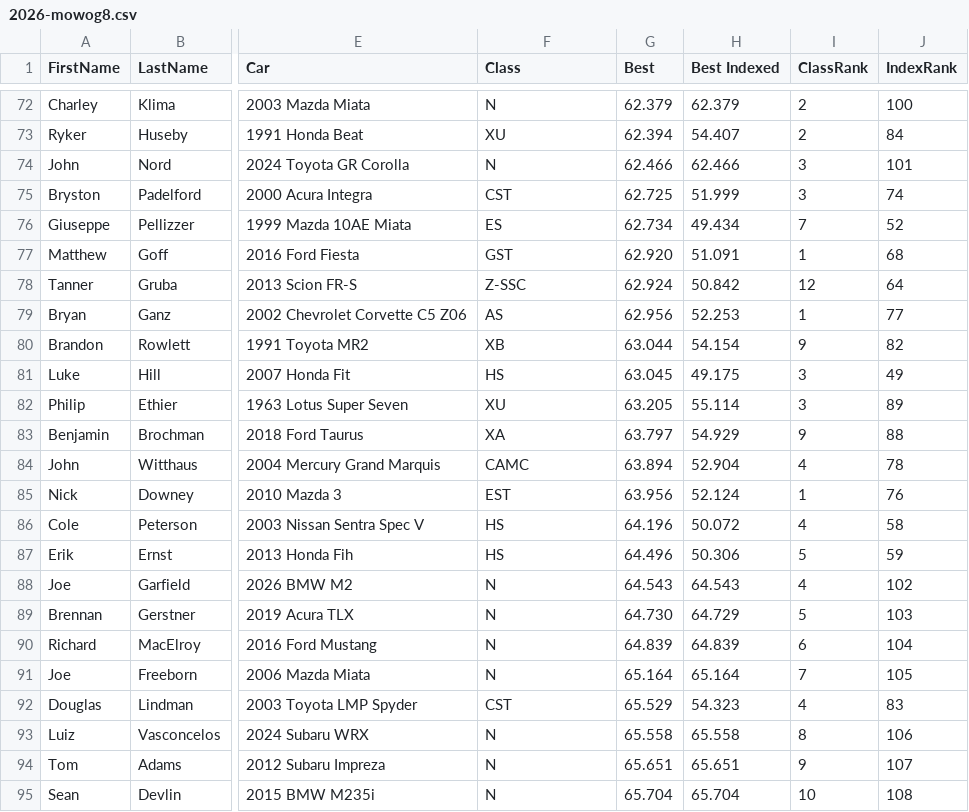
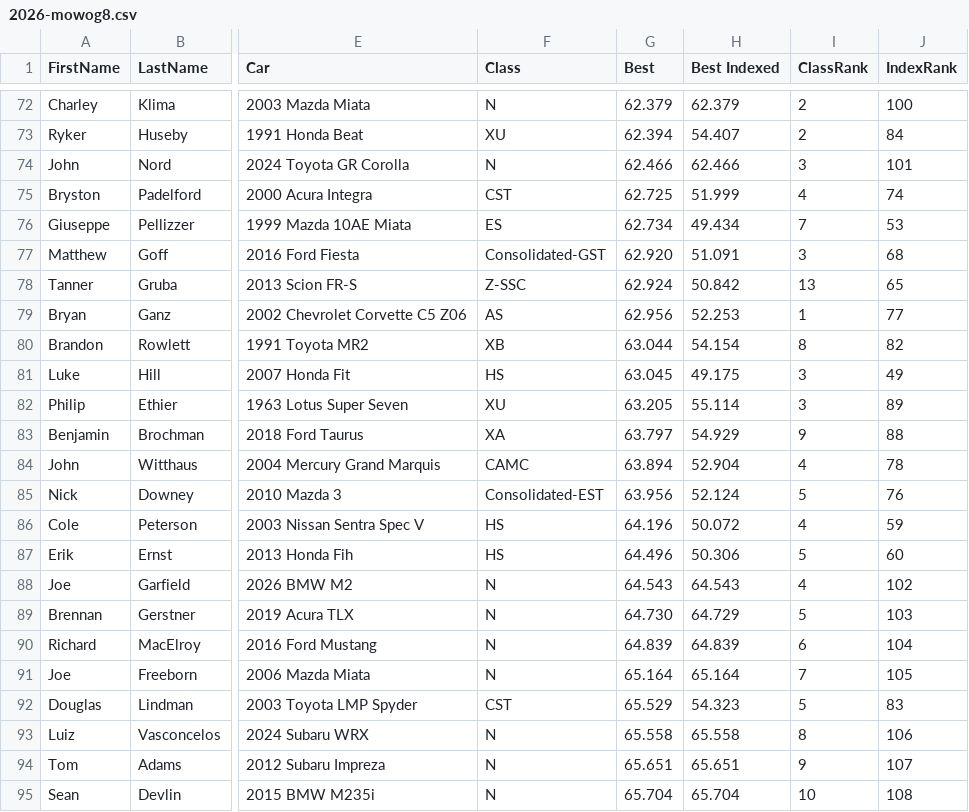
Before and after one commit to TempusShift/macresults, a CSV file: 2026/2026-mowog8.csv, drawn as a sheet; only a part is shown, gaps mark what is left out; the diff covers the shown part only; the diff names each change by its address in the sheet, - before the commit and + after, or states it on an @@ line.

```diff
--- a/2026/2026-mowog8.csv
+++ b/2026/2026-mowog8.csv
-I75 (ClassRank): 3
+I75 (ClassRank): 4
-J76 (IndexRank): 52
+J76 (IndexRank): 53
-F77 (Class): GST
+F77 (Class): Consolidated-GST
-I77 (ClassRank): 1
+I77 (ClassRank): 3
-I78 (ClassRank): 12
+I78 (ClassRank): 13
-J78 (IndexRank): 64
+J78 (IndexRank): 65
-I80 (ClassRank): 9
+I80 (ClassRank): 8
-F85 (Class): EST
+F85 (Class): Consolidated-EST
-I85 (ClassRank): 1
+I85 (ClassRank): 5
-J86 (IndexRank): 58
+J86 (IndexRank): 59
-J87 (IndexRank): 59
+J87 (IndexRank): 60
-I92 (ClassRank): 4
+I92 (ClassRank): 5
```
Also changed, not shown: 1 added row, 1 removed row, 8 moved rows and 44 edited cells elsewhere in this file, 7 other files.
